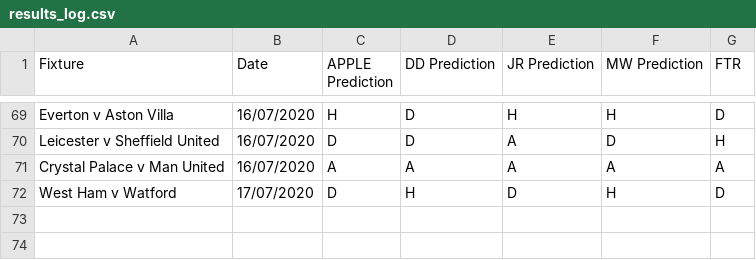
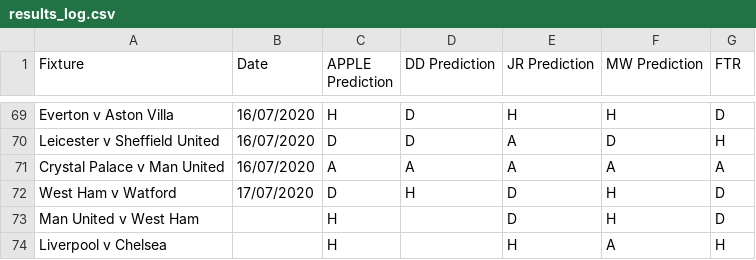
Before and after one commit to benjaminjellis/APPLE, a CSV file: data/predictions/running/results_log.csv, drawn as a sheet; only a part is shown, gaps mark what is left out.

Commit message:
predictions for final weekend

```diff
--- a/data/predictions/running/results_log.csv
+++ b/data/predictions/running/results_log.csv
@@ -72 +72,3 @@ Crystal Palace v Man United,16/07/2020,A,A,A,A,A
 West Ham v Watford,17/07/2020,D,H,D,H,D
+Man United v West Ham,,H,,D,H,D
+Liverpool v Chelsea,,H,,H,A,H
```
Also changed, not shown: saved_models/model_log.csv, 12 other files.
